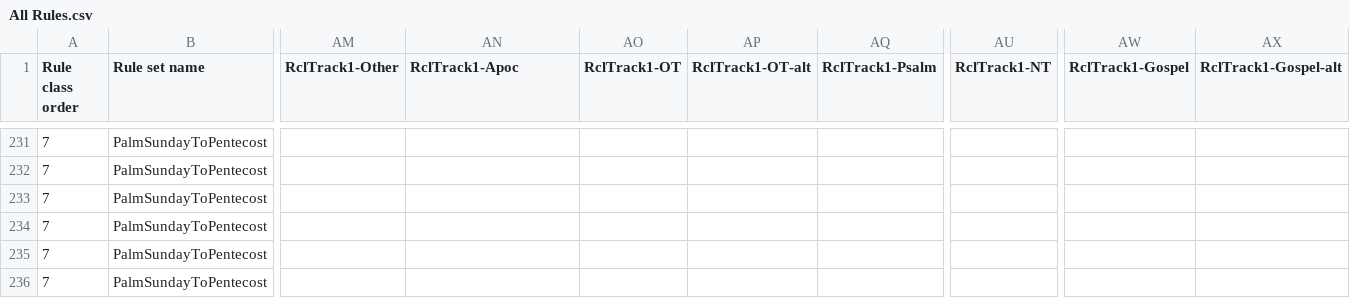
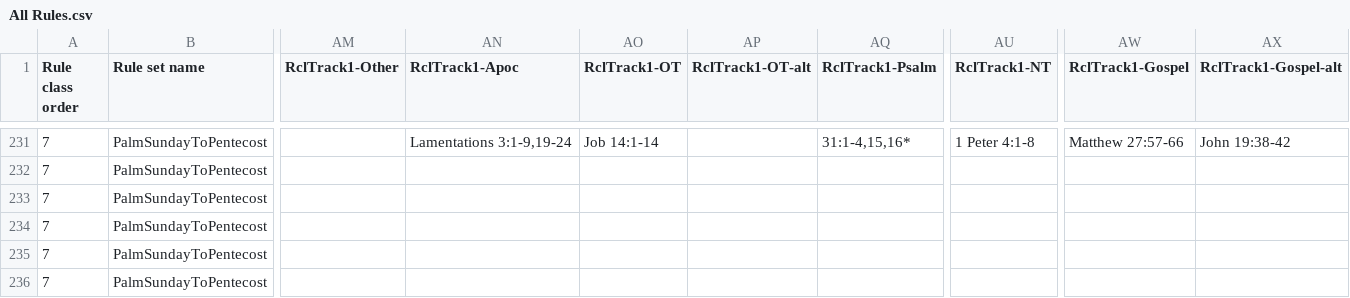
Before and after one commit to isabel-anastasiadis/lectionary, a CSV file: ReadingsBuilder/ReadingsBuilder/Data/Rules/All Rules.csv, drawn as a sheet; only a part is shown, gaps mark what is left out; the diff covers the shown part only; the diff names each change by its address in the sheet, - before the commit and + after, or states it on an @@ line.

```diff
--- a/ReadingsBuilder/ReadingsBuilder/Data/Rules/All Rules.csv
+++ b/ReadingsBuilder/ReadingsBuilder/Data/Rules/All Rules.csv
-AN231 (RclTrack1-Apoc): (empty)
+AN231 (RclTrack1-Apoc): Lamentations 3:1-9,19-24
-AO231 (RclTrack1-OT): (empty)
+AO231 (RclTrack1-OT): Job 14:1-14
-AQ231 (RclTrack1-Psalm): (empty)
+AQ231 (RclTrack1-Psalm): 31:1-4,15,16*
-AU231 (RclTrack1-NT): (empty)
+AU231 (RclTrack1-NT): 1 Peter 4:1-8
-AW231 (RclTrack1-Gospel): (empty)
+AW231 (RclTrack1-Gospel): Matthew 27:57-66
-AX231 (RclTrack1-Gospel-alt): (empty)
+AX231 (RclTrack1-Gospel-alt): John 19:38-42
```
Also changed, not shown: 28 edited cells elsewhere in this file, ReadingsBuilder/ReadingsBuilder/Data/Result/PreviousResults.csv, jupyter/input/all_readings.csv, 3 other files.
